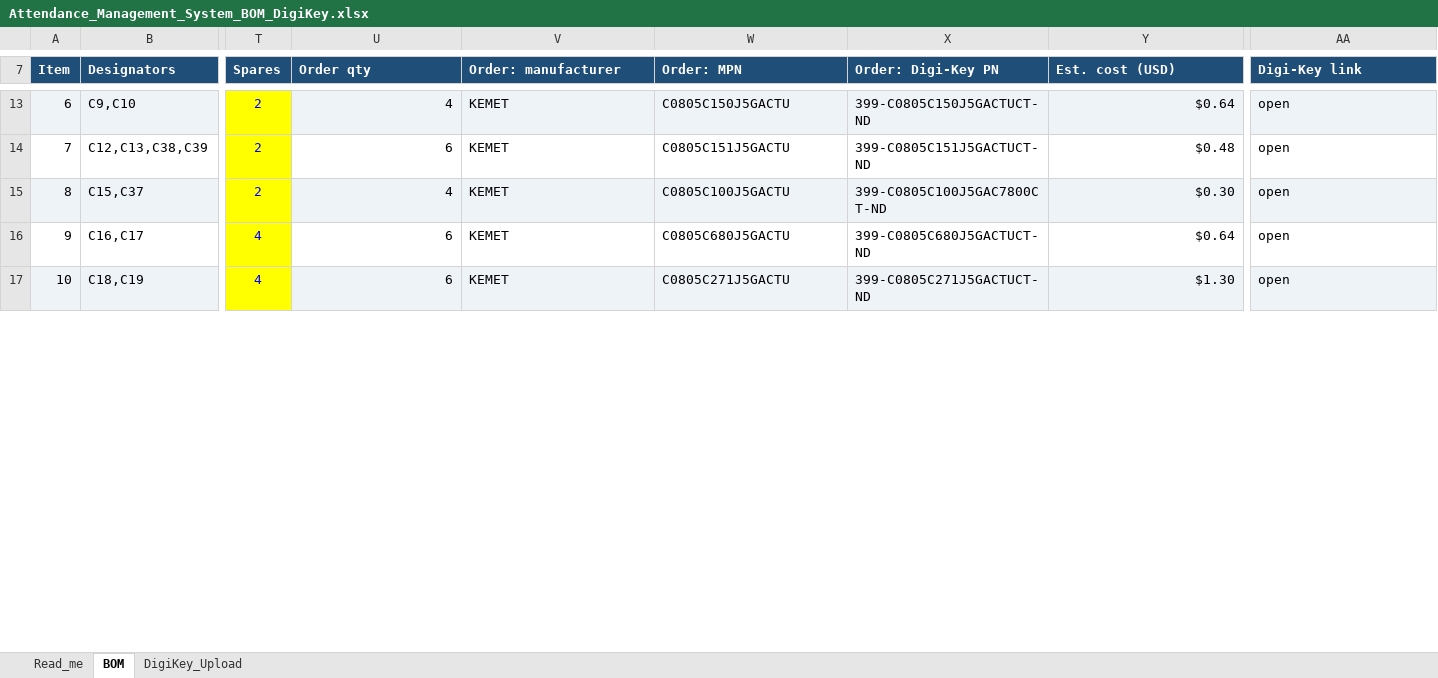
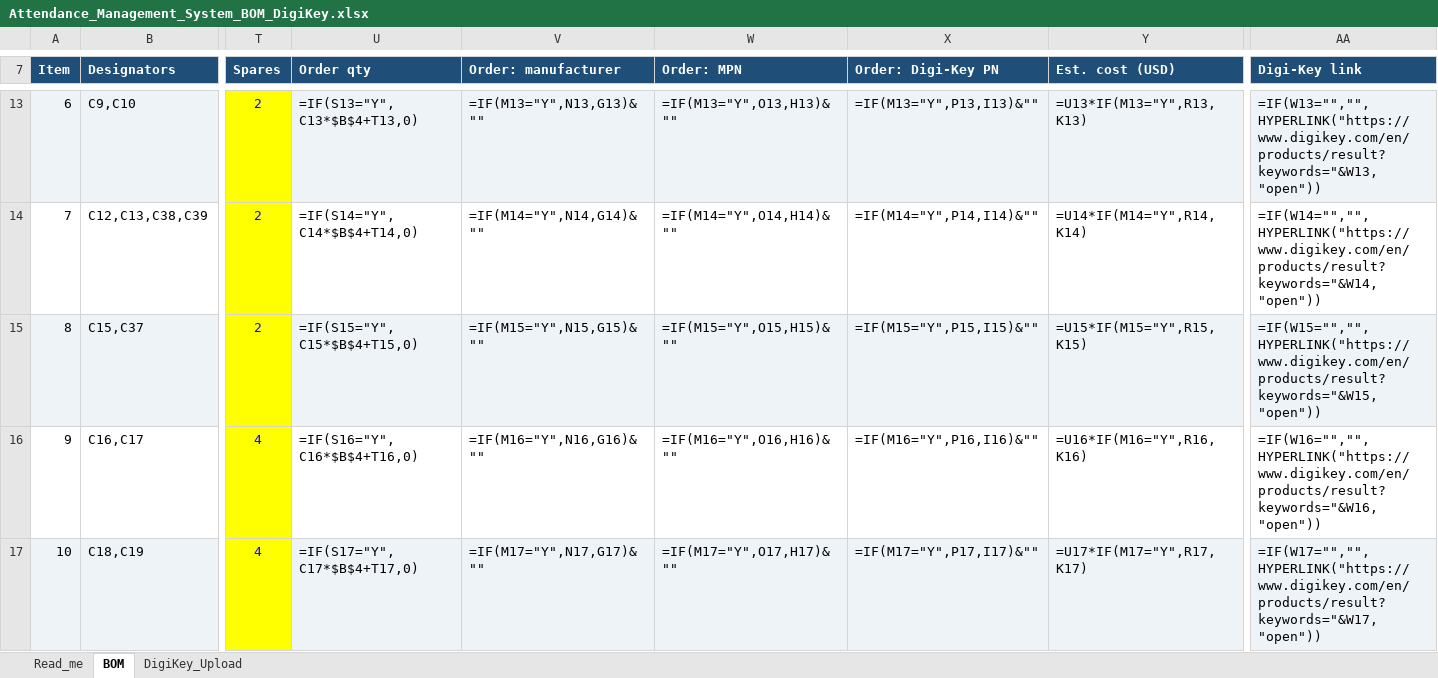
Before and after one commit to rajinthanr/Attendance-Management-System, an Excel workbook: PCB/bom/Attendance_Management_System_BOM_DigiKey.xlsx, sheet BOM, drawn as a sheet; only a part is shown, gaps mark what is left out; values as stored, in another font and other column widths than the file's, no borders; formulas without a stored value are shown as written; charts and pictures and conditional formats not drawn; the diff covers the shown part only; the diff names each change by its address in the sheet, - before the commit and + after, or states it on an @@ line.

```diff
--- a/PCB/bom/Attendance_Management_System_BOM_DigiKey.xlsx (sheet BOM)
+++ b/PCB/bom/Attendance_Management_System_BOM_DigiKey.xlsx (sheet BOM)
-U13 (Order qty): 4
+U13 (Order qty): =IF(S13="Y",C13*$B$4+T13,0)
-V13 (Order: manufacturer): KEMET
+V13 (Order: manufacturer): =IF(M13="Y",N13,G13)&""
-W13 (Order: MPN): C0805C150J5GACTU
+W13 (Order: MPN): =IF(M13="Y",O13,H13)&""
-X13 (Order: Digi-Key PN): 399-C0805C150J5GACTUCT-ND
+X13 (Order: Digi-Key PN): =IF(M13="Y",P13,I13)&""
-Y13 (Est. cost (USD)): $0.64
+Y13 (Est. cost (USD)): =U13*IF(M13="Y",R13,K13)
-AA13 (Digi-Key link): open
+AA13 (Digi-Key link): =IF(W13="","",HYPERLINK("https://www.digikey.com/en/products/result?keywords="&W13,"open"))
-U14 (Order qty): 6
+U14 (Order qty): =IF(S14="Y",C14*$B$4+T14,0)
-V14 (Order: manufacturer): KEMET
+V14 (Order: manufacturer): =IF(M14="Y",N14,G14)&""
-W14 (Order: MPN): C0805C151J5GACTU
+W14 (Order: MPN): =IF(M14="Y",O14,H14)&""
-X14 (Order: Digi-Key PN): 399-C0805C151J5GACTUCT-ND
+X14 (Order: Digi-Key PN): =IF(M14="Y",P14,I14)&""
-Y14 (Est. cost (USD)): $0.48
+Y14 (Est. cost (USD)): =U14*IF(M14="Y",R14,K14)
-AA14 (Digi-Key link): open
+AA14 (Digi-Key link): =IF(W14="","",HYPERLINK("https://www.digikey.com/en/products/result?keywords="&W14,"open"))
-U15 (Order qty): 4
+U15 (Order qty): =IF(S15="Y",C15*$B$4+T15,0)
-V15 (Order: manufacturer): KEMET
+V15 (Order: manufacturer): =IF(M15="Y",N15,G15)&""
-W15 (Order: MPN): C0805C100J5GACTU
+W15 (Order: MPN): =IF(M15="Y",O15,H15)&""
-X15 (Order: Digi-Key PN): 399-C0805C100J5GAC7800CT-ND
+X15 (Order: Digi-Key PN): =IF(M15="Y",P15,I15)&""
-Y15 (Est. cost (USD)): $0.30
+Y15 (Est. cost (USD)): =U15*IF(M15="Y",R15,K15)
-AA15 (Digi-Key link): open
+AA15 (Digi-Key link): =IF(W15="","",HYPERLINK("https://www.digikey.com/en/products/result?keywords="&W15,"open"))
-U16 (Order qty): 6
+U16 (Order qty): =IF(S16="Y",C16*$B$4+T16,0)
-V16 (Order: manufacturer): KEMET
+V16 (Order: manufacturer): =IF(M16="Y",N16,G16)&""
-W16 (Order: MPN): C0805C680J5GACTU
+W16 (Order: MPN): =IF(M16="Y",O16,H16)&""
-X16 (Order: Digi-Key PN): 399-C0805C680J5GACTUCT-ND
+X16 (Order: Digi-Key PN): =IF(M16="Y",P16,I16)&""
-Y16 (Est. cost (USD)): $0.64
+Y16 (Est. cost (USD)): =U16*IF(M16="Y",R16,K16)
-AA16 (Digi-Key link): open
+AA16 (Digi-Key link): =IF(W16="","",HYPERLINK("https://www.digikey.com/en/products/result?keywords="&W16,"open"))
-U17 (Order qty): 6
+U17 (Order qty): =IF(S17="Y",C17*$B$4+T17,0)
-V17 (Order: manufacturer): KEMET
+V17 (Order: manufacturer): =IF(M17="Y",N17,G17)&""
-W17 (Order: MPN): C0805C271J5GACTU
+W17 (Order: MPN): =IF(M17="Y",O17,H17)&""
-X17 (Order: Digi-Key PN): 399-C0805C271J5GACTUCT-ND
+X17 (Order: Digi-Key PN): =IF(M17="Y",P17,I17)&""
-Y17 (Est. cost (USD)): $1.30
+Y17 (Est. cost (USD)): =U17*IF(M17="Y",R17,K17)
-AA17 (Digi-Key link): open
+AA17 (Digi-Key link): =IF(W17="","",HYPERLINK("https://www.digikey.com/en/products/result?keywords="&W17,"open"))
```
Also changed, not shown: 243 edited cells elsewhere in this sheet, sheet DigiKey_Upload, sheet Read_me, charts or pictures, PCB/bom/Attendance_Management_System_BOM_LCSC.xlsx, 25 other files.
